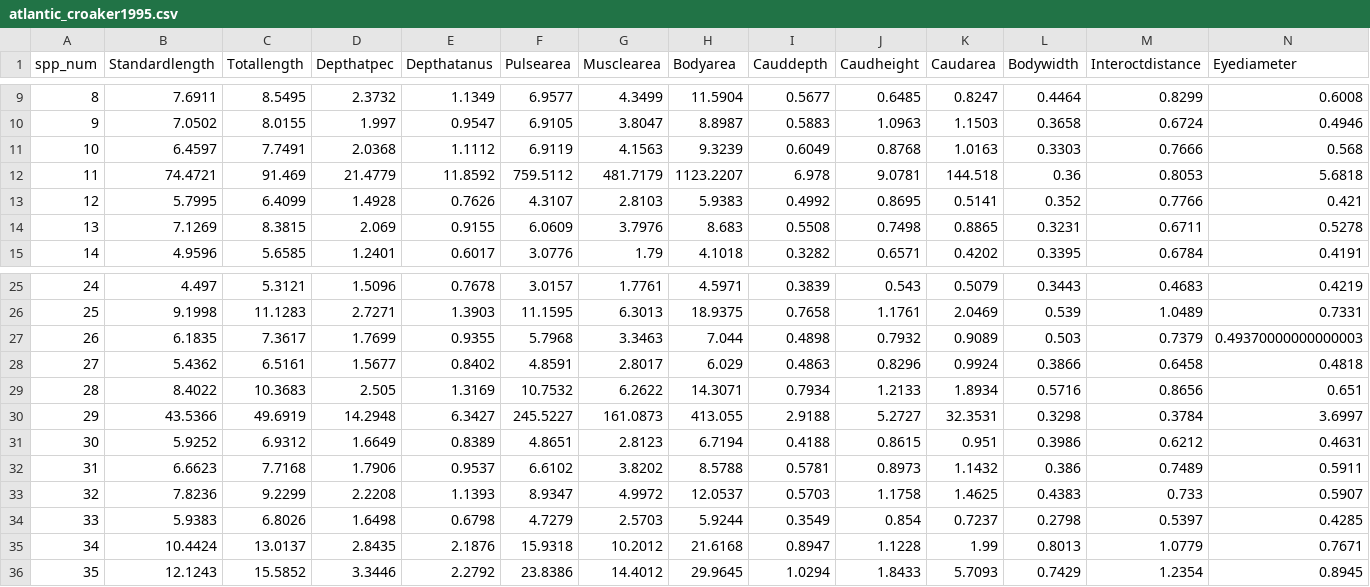
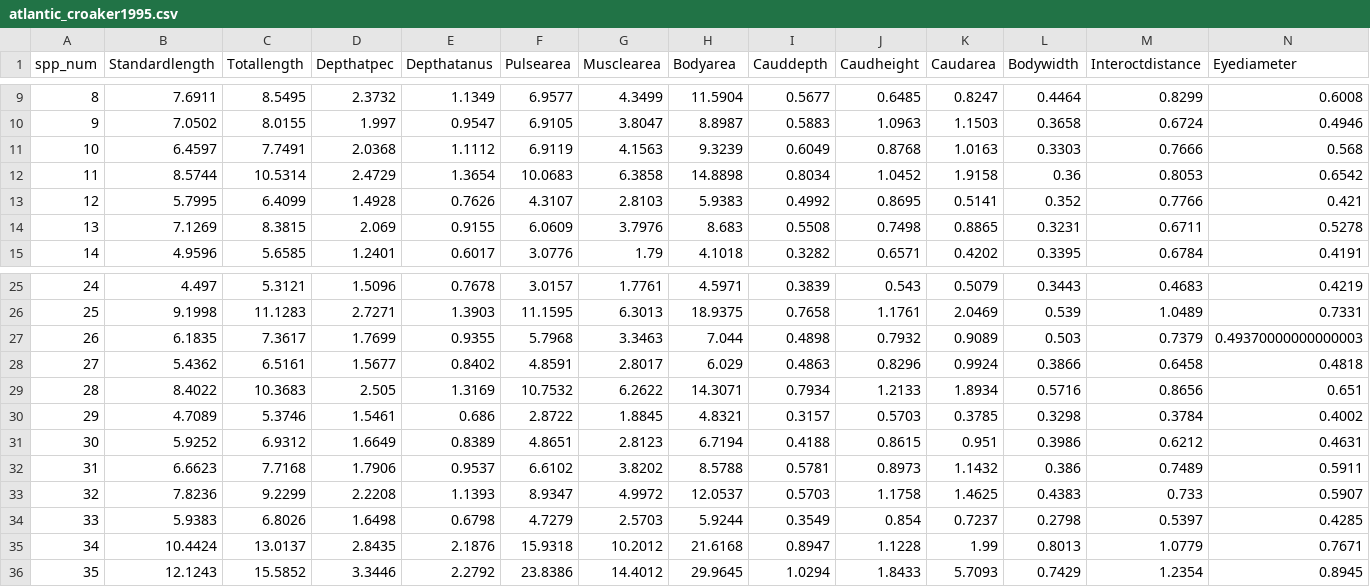
Before and after one commit to jesenia31/2022-croakerlarvae-rise, a CSV file: data/atlantic_croaker1995.csv, drawn as a sheet; only a part is shown, gaps mark what is left out; the diff names each change by its address in the sheet, - before the commit and + after, or states it on an @@ line.

Commit message:
Updated data cleaning and analysis

```diff
--- a/data/atlantic_croaker1995.csv
+++ b/data/atlantic_croaker1995.csv
-B12 (Standardlength): 74.4721
+B12 (Standardlength): 8.5744
-C12 (Totallength): 91.469
+C12 (Totallength): 10.5314
-D12 (Depthatpec): 21.4779
+D12 (Depthatpec): 2.4729
-E12 (Depthatanus): 11.8592
+E12 (Depthatanus): 1.3654
-F12 (Pulsearea): 759.5112
+F12 (Pulsearea): 10.0683
-G12 (Musclearea): 481.7179
+G12 (Musclearea): 6.3858
-H12 (Bodyarea): 1123.2207
+H12 (Bodyarea): 14.8898
-I12 (Cauddepth): 6.978
+I12 (Cauddepth): 0.8034
-J12 (Caudheight): 9.0781
+J12 (Caudheight): 1.0452
-K12 (Caudarea): 144.518
+K12 (Caudarea): 1.9158
-N12 (Eyediameter): 5.6818
+N12 (Eyediameter): 0.6542
-B30 (Standardlength): 43.5366
+B30 (Standardlength): 4.7089
-C30 (Totallength): 49.6919
+C30 (Totallength): 5.3746
-D30 (Depthatpec): 14.2948
+D30 (Depthatpec): 1.5461
-E30 (Depthatanus): 6.3427
+E30 (Depthatanus): 0.686
-F30 (Pulsearea): 245.5227
+F30 (Pulsearea): 2.8722
-G30 (Musclearea): 161.0873
+G30 (Musclearea): 1.8845
-H30 (Bodyarea): 413.055
+H30 (Bodyarea): 4.8321
-I30 (Cauddepth): 2.9188
+I30 (Cauddepth): 0.3157
-J30 (Caudheight): 5.2727
+J30 (Caudheight): 0.5703
-K30 (Caudarea): 32.3531
+K30 (Caudarea): 0.3785
-N30 (Eyediameter): 3.6997
+N30 (Eyediameter): 0.4002
```
Also changed, not shown: data/atlantic_croaker_final.csv, 8 other files.
